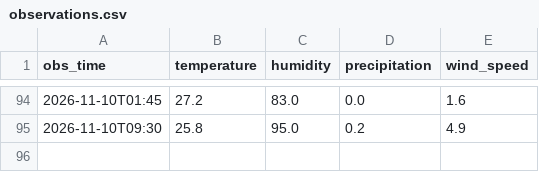
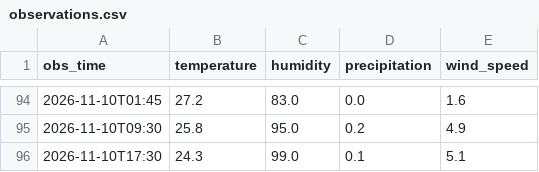
Before and after one commit to imannajihahzainol/IOT-WEATHER-PROJECT, a CSV file: data/observations.csv, drawn as a sheet; only a part is shown, gaps mark what is left out; the diff names each change by its address in the sheet, - before the commit and + after, or states it on an @@ line.

```diff
--- a/data/observations.csv
+++ b/data/observations.csv
+row 96: 2026-11-10T17:30 | 24.3 | 99.0 | 0.1 | 5.1
```
Also changed, not shown: data/collector_log.csv, data/forecasts.csv, 1 other file.
